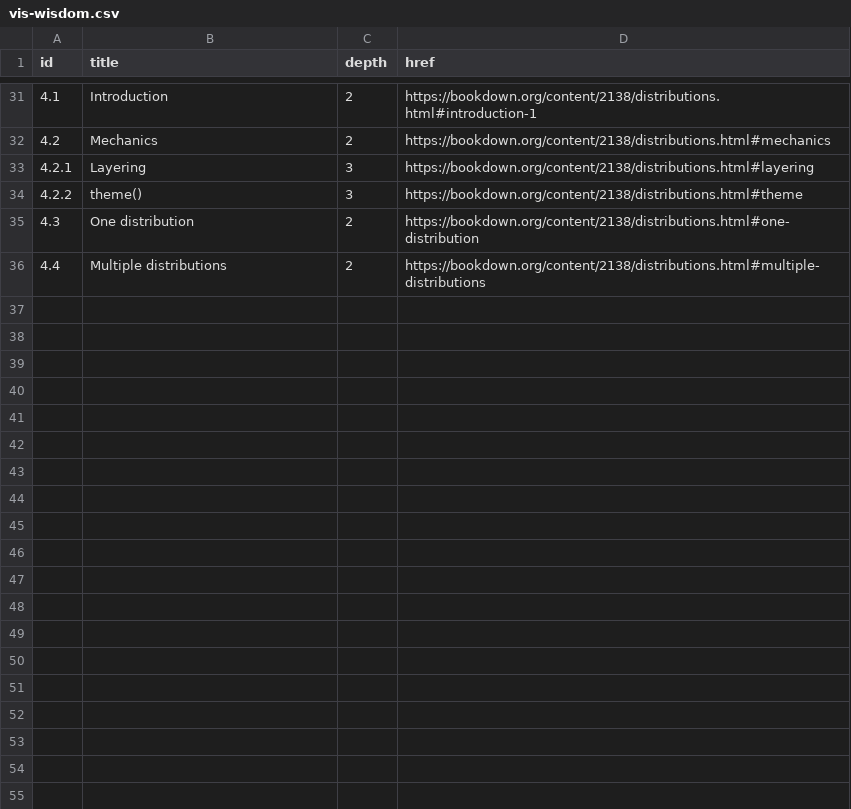
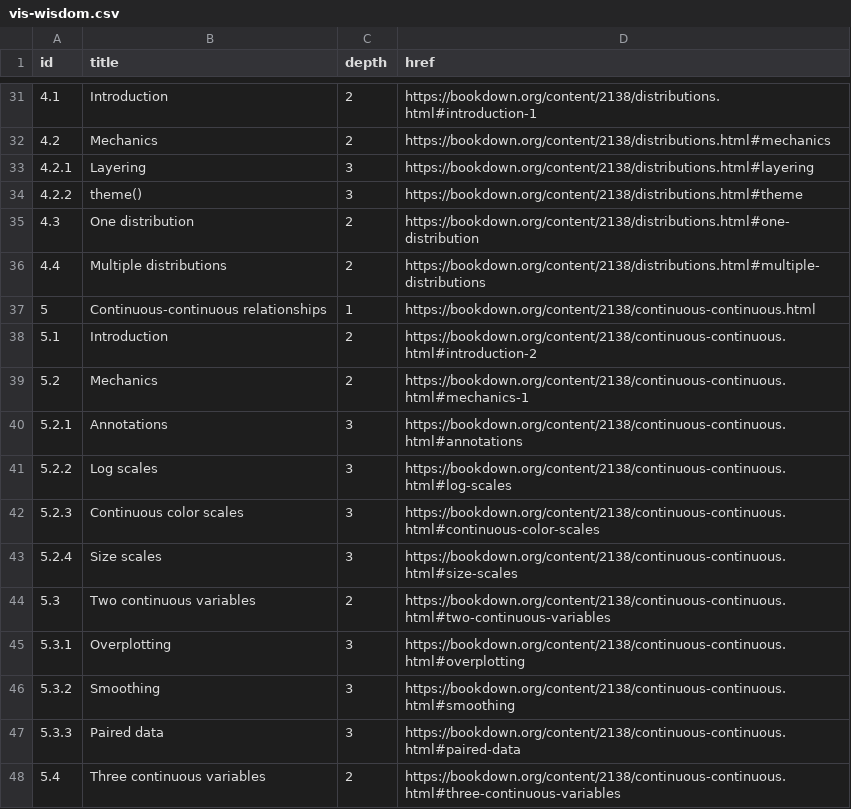
Before and after one commit to dcl-2019-01/curriculum, a CSV file: data-raw/vis-wisdom.csv, drawn as a sheet; only a part is shown, gaps mark what is left out; the diff names each change by its address in the sheet, - before the commit and + after, or states it on an @@ line.

```diff
--- a/data-raw/vis-wisdom.csv
+++ b/data-raw/vis-wisdom.csv
+row 37: 5 | Continuous-continuous relationships | 1 | https://bookdown.org/content/2138/continuous-continuous.html
+row 38: 5.1 | Introduction | 2 | https://bookdown.org/content/2138/continuous-continuous.html#introduction-2
+row 39: 5.2 | Mechanics | 2 | https://bookdown.org/content/2138/continuous-continuous.html#mechanics-1
+row 40: 5.2.1 | Annotations | 3 | https://bookdown.org/content/2138/continuous-continuous.html#annotations
+row 41: 5.2.2 | Log scales | 3 | https://bookdown.org/content/2138/continuous-continuous.html#log-scales
+row 42: 5.2.3 | Continuous color scales | 3 | https://bookdown.org/content/2138/continuous-continuous.html#continuous-color-scales
+row 43: 5.2.4 | Size scales | 3 | https://bookdown.org/content/2138/continuous-continuous.html#size-scales
+row 44: 5.3 | Two continuous variables | 2 | https://bookdown.org/content/2138/continuous-continuous.html#two-continuous-variables
+row 45: 5.3.1 | Overplotting | 3 | https://bookdown.org/content/2138/continuous-continuous.html#overplotting
+row 46: 5.3.2 | Smoothing | 3 | https://bookdown.org/content/2138/continuous-continuous.html#smoothing
+row 47: 5.3.3 | Paired data | 3 | https://bookdown.org/content/2138/continuous-continuous.html#paired-data
+row 48: 5.4 | Three continuous variables | 2 | https://bookdown.org/content/2138/continuous-continuous.html#three-continuous-variables
```
Also changed, not shown: 17 other files.
